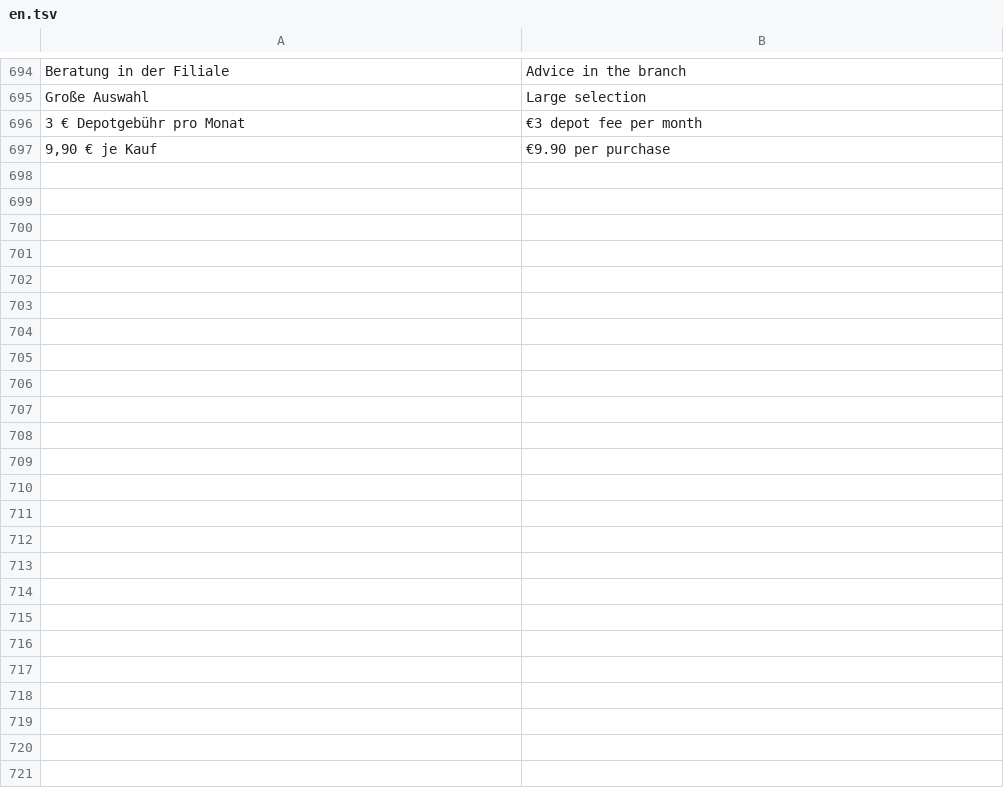
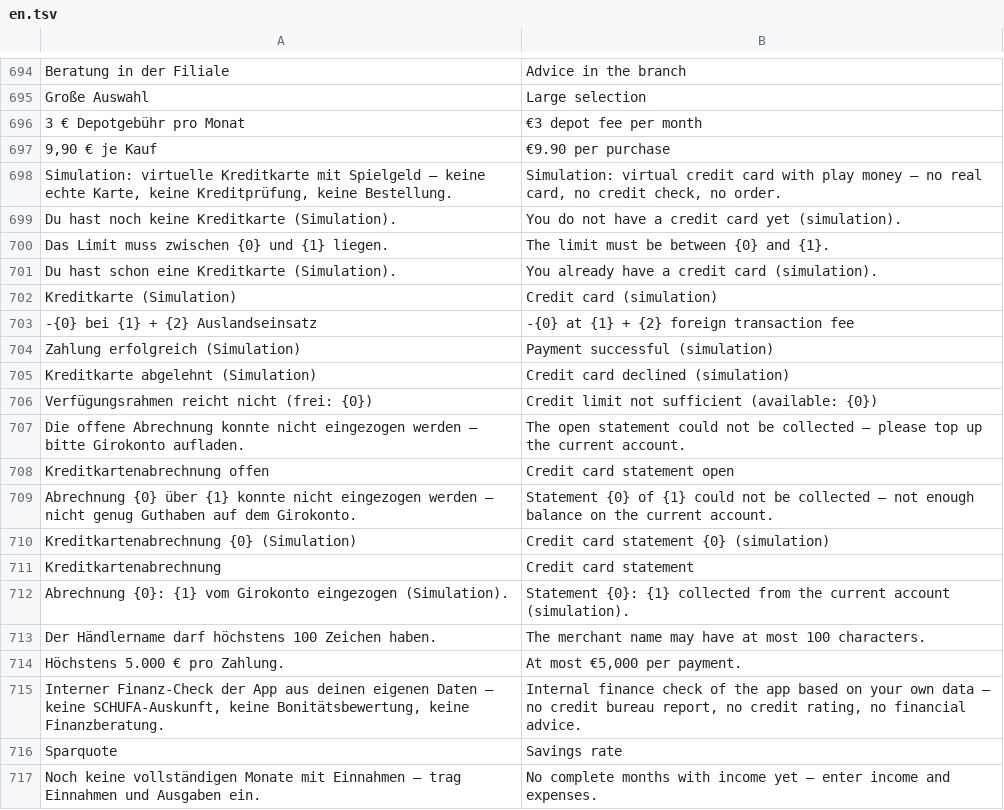
Before and after one commit to p2keshtidar/PHD-Kontor, a TSV file: backend/src/main/resources/i18n/en.tsv, drawn as a sheet; only a part is shown, gaps mark what is left out; the diff covers the shown part only.

```diff
--- a/backend/src/main/resources/i18n/en.tsv
+++ b/backend/src/main/resources/i18n/en.tsv
@@ -697 +697,21 @@ Große Auswahl	Large selection
 9,90 € je Kauf	€9.90 per purchase
+Simulation: virtuelle Kreditkarte mit Spielgeld – keine echte Karte, keine Kreditprüfung, keine Bestellung.	Simulation: virtual credit card with play money – no real card, no credit check, no order.
+Du hast noch keine Kreditkarte (Simulation).	You do not have a credit card yet (simulation).
+Das Limit muss zwischen {0} und {1} liegen.	The limit must be between {0} and {1}.
+Du hast schon eine Kreditkarte (Simulation).	You already have a credit card (simulation).
+Kreditkarte (Simulation)	Credit card (simulation)
+-{0} bei {1} + {2} Auslandseinsatz	-{0} at {1} + {2} foreign transaction fee
+Zahlung erfolgreich (Simulation)	Payment successful (simulation)
+Kreditkarte abgelehnt (Simulation)	Credit card declined (simulation)
+Verfügungsrahmen reicht nicht (frei: {0})	Credit limit not sufficient (available: {0})
+Die offene Abrechnung konnte nicht eingezogen werden – bitte Girokonto aufladen.	The open statement could not be collected – please top up the current account.
+Kreditkartenabrechnung offen	Credit card statement open
+Abrechnung {0} über {1} konnte nicht eingezogen werden – nicht genug Guthaben auf dem Girokonto.	Statement {0} of {1} could not be collected – not enough balance on the current account.
+Kreditkartenabrechnung {0} (Simulation)	Credit card statement {0} (simulation)
+Kreditkartenabrechnung	Credit card statement
+Abrechnung {0}: {1} vom Girokonto eingezogen (Simulation).	Statement {0}: {1} collected from the current account (simulation).
+Der Händlername darf höchstens 100 Zeichen haben.	The merchant name may have at most 100 characters.
+Höchstens 5.000 € pro Zahlung.	At most €5,000 per payment.
+Interner Finanz-Check der App aus deinen eigenen Daten – keine SCHUFA-Auskunft, keine Bonitätsbewertung, keine Finanzberatung.	Internal finance check of the app based on your own data – no credit bureau report, no credit rating, no financial advice.
+Sparquote	Savings rate
+Noch keine vollständigen Monate mit Einnahmen – trag Einnahmen und Ausgaben ein.	No complete months with income yet – enter income and expenses.
```
Also changed, not shown: 23 added rows elsewhere in this file, 20 other files.
